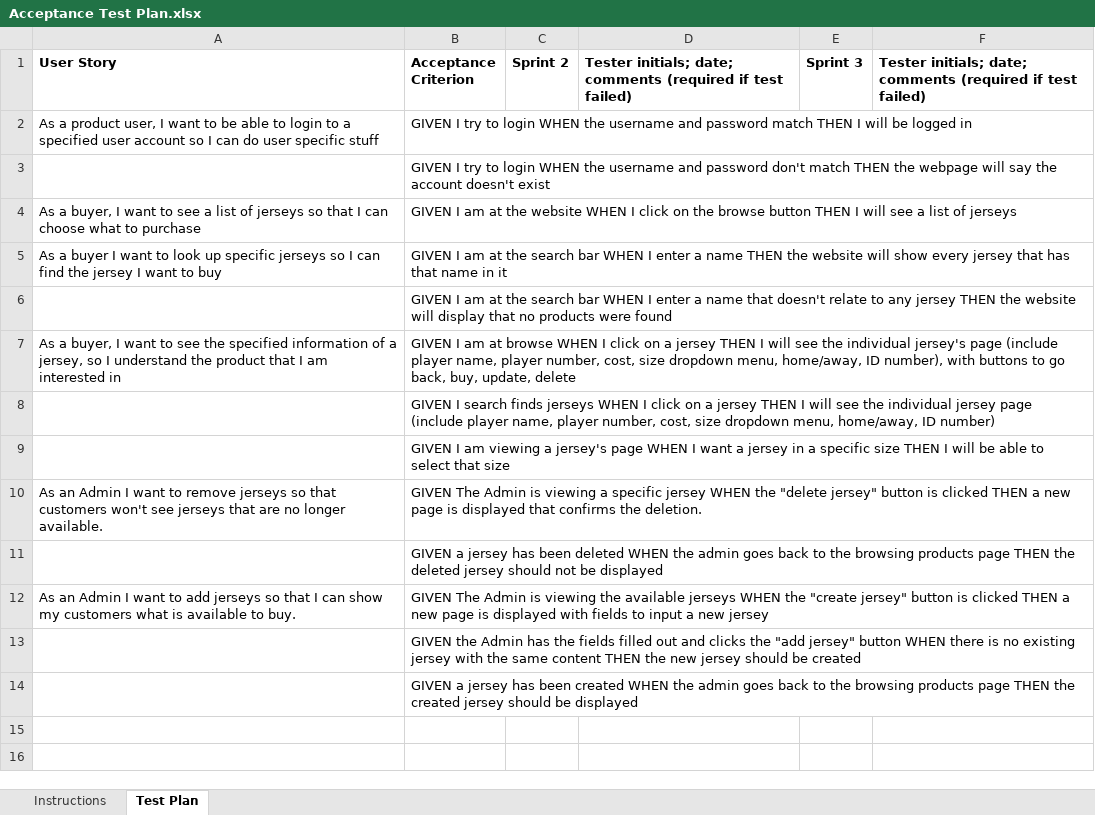
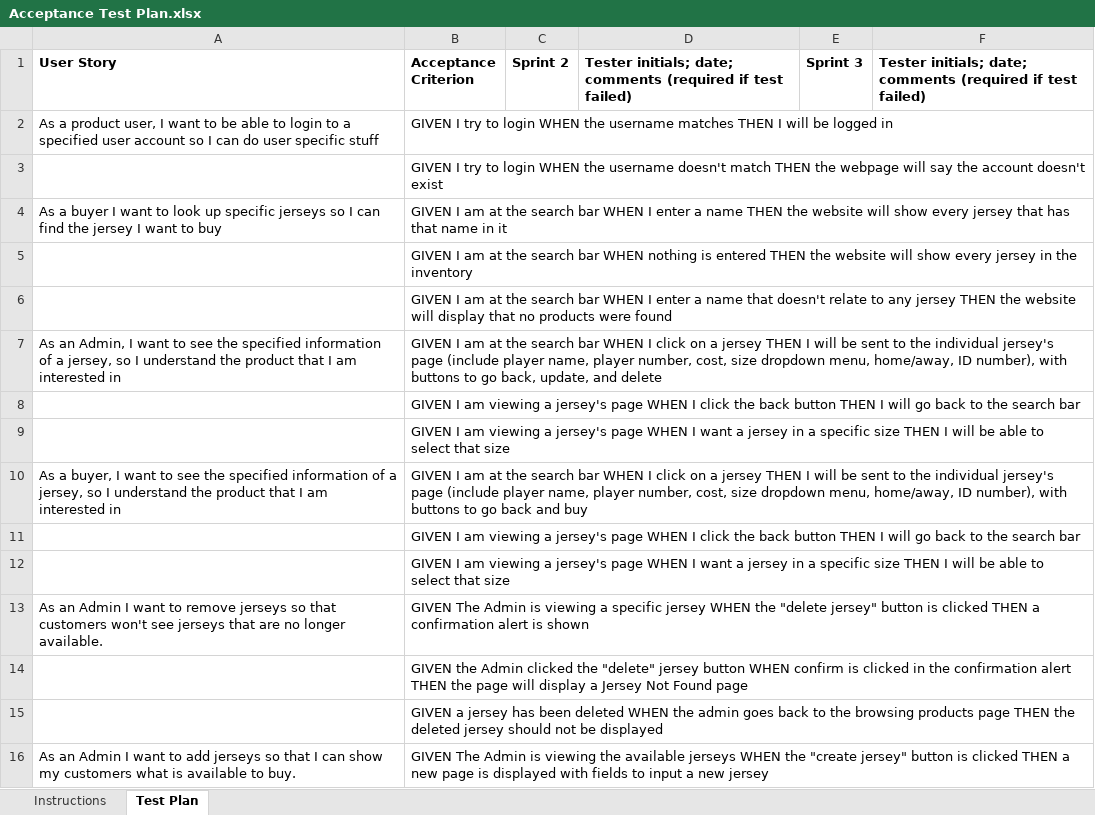
Before and after one commit to Ckin111/MapleLeafs, an Excel workbook: etc/Acceptance Test Plan.xlsx, sheet Test Plan, drawn as a sheet; only a part is shown; the shorter side is filled out with more unchanged rows; values as stored, in another font and other column widths than the file's, no borders; conditional formats not drawn; removed rows and columns are numbered as before the commit, all else as after; the diff names each change by its address in the sheet, - before the commit and + after, or states it on an @@ line.

Commit message:
Updated Acceptance test plan

```diff
--- a/etc/Acceptance Test Plan.xlsx (sheet Test Plan)
+++ b/etc/Acceptance Test Plan.xlsx (sheet Test Plan)
-B2 (Acceptance Criterion): …the username and password match THEN I…
+B2 (Acceptance Criterion): …the username matches THEN I…
-B3 (Acceptance Criterion): …the username and password don't match THEN…
+B3 (Acceptance Criterion): …the username doesn't match THEN…
-row 4: As a buyer, I want to see a list of jerseys so that I can choose what to purchase | GIVEN I am at the website WHEN I click on the browse button THEN I will see a list of jerseys
+row 5:  | GIVEN I am at the search bar WHEN nothing is entered THEN the website will show every jersey in the inventory
-A7 (User Story): As a buyer, I want…
+A7 (User Story): As an Admin, I want…
-B7 (Acceptance Criterion): …am at browse WHEN I click on a jersey THEN I will see the individual jersey's page (include player name, player number, cost, size dropdown menu, home/away, ID number), with buttons to go back, buy, update, delete
+B7 (Acceptance Criterion): …am at the search bar WHEN I click on a jersey THEN I will be sent to the individual jersey's page (include player name, player number, cost, size dropdown menu, home/away, ID number), with buttons to go back, update, and delete
-B8 (Acceptance Criterion): GIVEN I search finds jerseys WHEN I click on a jersey THEN I will see the individual jersey page (include player name, player number, cost, size dropdown menu, home/away, ID number)
+B8 (Acceptance Criterion): GIVEN I am viewing a jersey's page WHEN I click the back button THEN I will go back to the search bar
+row 10: As a buyer, I want to see the specified information of a jersey, so I understand the product that I am interested in | GIVEN I am at the search bar WHEN I click on a jersey THEN I will be sent to the individual jersey's page (include player name, player number, cost, size dropdown menu, home/away, ID number), with buttons to go back and buy
+row 11:  | GIVEN I am viewing a jersey's page WHEN I click the back button THEN I will go back to the search bar
+row 12:  | GIVEN I am viewing a jersey's page WHEN I want a jersey in a specific size THEN I will be able to select that size
-B13 (Acceptance Criterion): …THEN a new page is displayed that confirms the deletion.
+B13 (Acceptance Criterion): …THEN a confirmation alert is shown
+row 14:  | GIVEN the Admin clicked the "delete" jersey button WHEN confirm is clicked in the confirmation alert THEN the page will display a Jersey Not Found page
```
